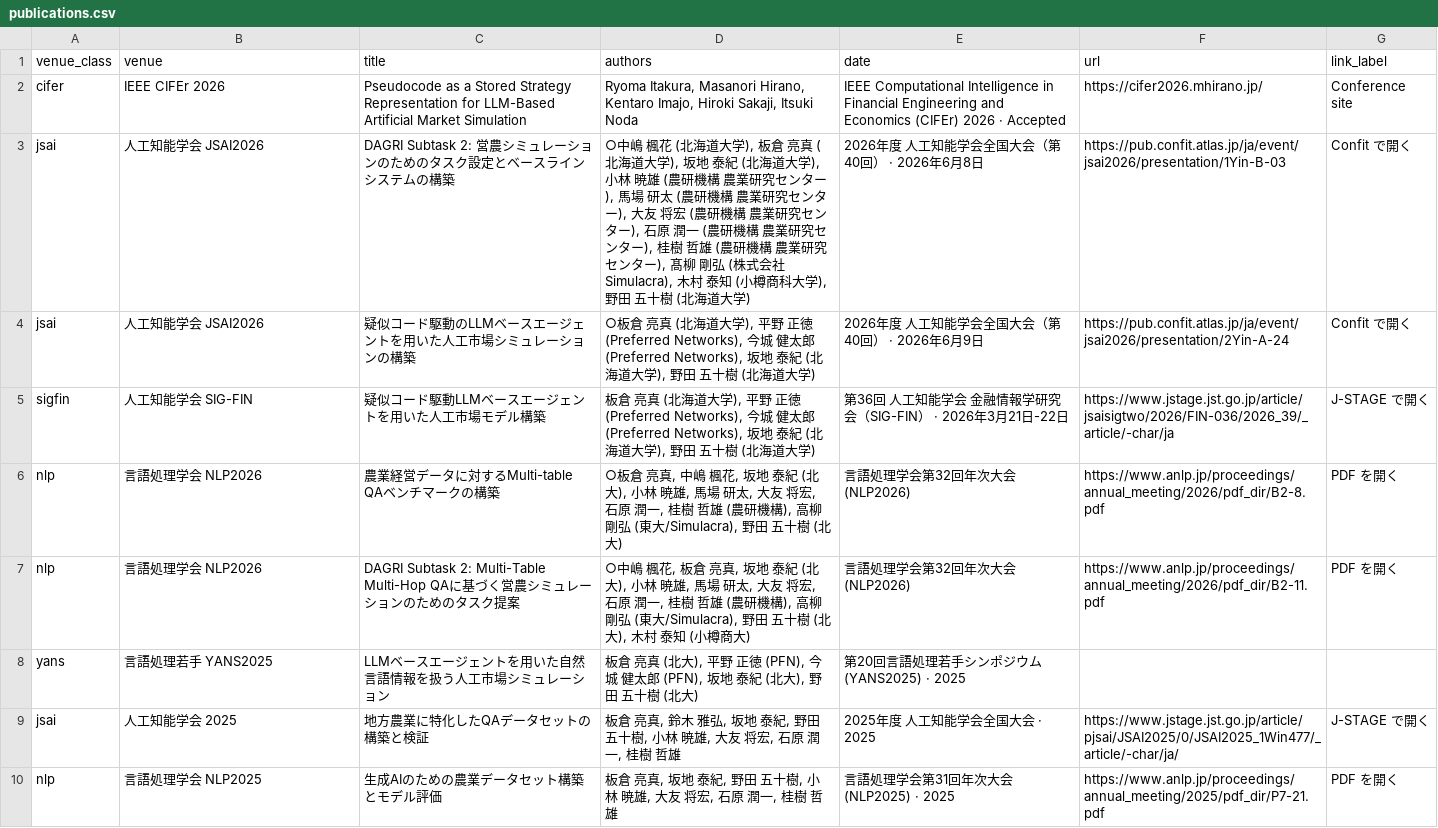
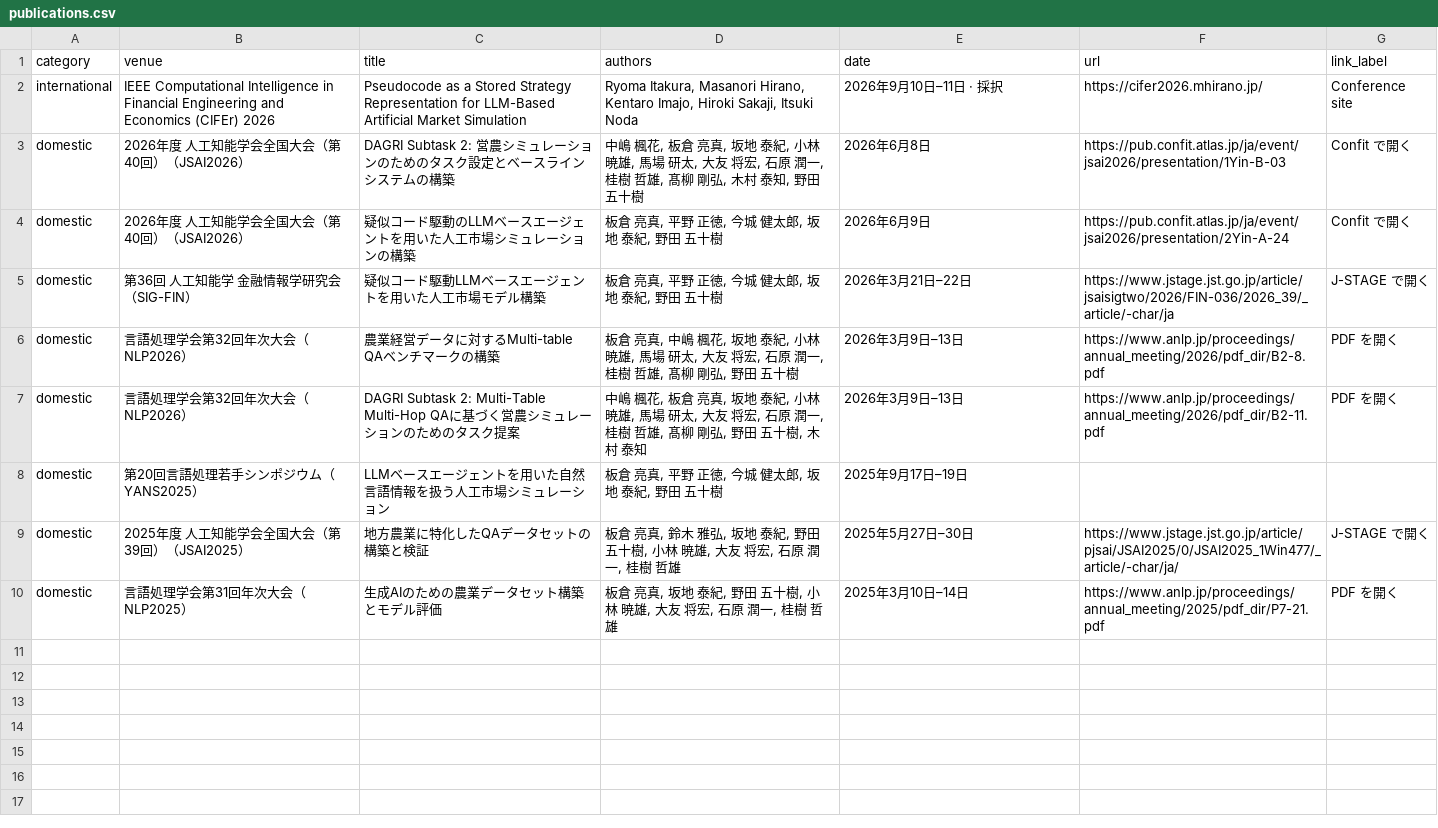
Before and after one commit to itakuraryoma/itakuraryoma.github.io, a CSV file: data/publications.csv, drawn as a sheet.

```diff
--- a/data/publications.csv
+++ b/data/publications.csv
@@ -1,10 +1,10 @@
-venue_class,venue,title,authors,date,url,link_label
-"cifer","IEEE CIFEr 2026","Pseudocode as a Stored Strategy Representation for LLM-Based Artificial Market Simulation","Ryoma Itakura, Masanori Hirano, Kentaro Imajo, Hiroki Sakaji, Itsuki Noda","IEEE Computational Intelligence in Financial Engineering and Economics (CIFEr) 2026 · Accepted","https://cifer2026.mhirano.jp/","Conference site"
-"jsai","人工知能学会 JSAI2026","DAGRI Subtask 2: 営農シミュレーションのためのタスク設定とベースラインシステムの構築","○中嶋 楓花 (北海道大学), 板倉 亮真 (北海道大学), 坂地 泰紀 (北海道大学), 小林 暁雄 (農研機構 農業研究センター), 馬場 研太 (農研機構 農業研究センター), 大友 将宏 (農研機構 農業研究センター), 石原 潤一 (農研機構 農業研究センター), 桂樹 哲雄 (農研機構 農業研究センター), 髙柳 剛弘 (株式会社 Simulacra), 木村 泰知 (小樽商科大学), 野田 五十樹 (北海道大学)","2026年度 人工知能学会全国大会（第40回） · 2026年6月8日","https://pub.confit.atlas.jp/ja/event/jsai2026/presentation/1Yin-B-03","Confit で開く"
-"jsai","人工知能学会 JSAI2026","疑似コード駆動のLLMベースエージェントを用いた人工市場シミュレーションの構築","○板倉 亮真 (北海道大学), 平野 正徳 (Preferred Networks), 今城 健太郎 (Preferred Networks), 坂地 泰紀 (北海道大学), 野田 五十樹 (北海道大学)","2026年度 人工知能学会全国大会（第40回） · 2026年6月9日","https://pub.confit.atlas.jp/ja/event/jsai2026/presentation/2Yin-A-24","Confit で開く"
-"sigfin","人工知能学会 SIG-FIN","疑似コード駆動LLMベースエージェントを用いた人工市場モデル構築","板倉 亮真 (北海道大学), 平野 正徳 (Preferred Networks), 今城 健太郎 (Preferred Networks), 坂地 泰紀 (北海道大学), 野田 五十樹 (北海道大学)","第36回 人工知能学会 金融情報学研究会（SIG-FIN） · 2026年3月21日-22日","https://www.jstage.jst.go.jp/article/jsaisigtwo/2026/FIN-036/2026_39/_article/-char/ja","J-STAGE で開く"
-"nlp","言語処理学会 NLP2026","農業経営データに対するMulti-table QAベンチマークの構築","○板倉 亮真, 中嶋 楓花, 坂地 泰紀 (北大), 小林 暁雄, 馬場 研太, 大友 将宏, 石原 潤一, 桂樹 哲雄 (農研機構), 高柳 剛弘 (東大/Simulacra), 野田 五十樹 (北大)","言語処理学会第32回年次大会 (NLP2026)","https://www.anlp.jp/proceedings/annual_meeting/2026/pdf_dir/B2-8.pdf","PDF を開く"
-"nlp","言語処理学会 NLP2026","DAGRI Subtask 2: Multi-Table Multi-Hop QAに基づく営農シミュレーションのためのタスク提案","○中嶋 楓花, 板倉 亮真, 坂地 泰紀 (北大), 小林 暁雄, 馬場 研太, 大友 将宏, 石原 潤一, 桂樹 哲雄 (農研機構), 高柳 剛弘 (東大/Simulacra), 野田 五十樹 (北大), 木村 泰知 (小樽商大)","言語処理学会第32回年次大会 (NLP2026)","https://www.anlp.jp/proceedings/annual_meeting/2026/pdf_dir/B2-11.pdf","PDF を開く"
-"yans","言語処理若手 YANS2025","LLMベースエージェントを用いた自然言語情報を扱う人工市場シミュレーション","板倉 亮真 (北大), 平野 正徳 (PFN), 今城 健太郎 (PFN), 坂地 泰紀 (北大), 野田 五十樹 (北大)","第20回言語処理若手シンポジウム (YANS2025) · 2025","",""
-"jsai","人工知能学会 2025","地方農業に特化したQAデータセットの構築と検証","板倉 亮真, 鈴木 雅弘, 坂地 泰紀, 野田 五十樹, 小林 暁雄, 大友 将宏, 石原 潤一, 桂樹 哲雄","2025年度 人工知能学会全国大会 · 2025","https://www.jstage.jst.go.jp/article/pjsai/JSAI2025/0/JSAI2025_1Win477/_article/-char/ja/","J-STAGE で開く"
-"nlp","言語処理学会 NLP2025","生成AIのための農業データセット構築とモデル評価","板倉 亮真, 坂地 泰紀, 野田 五十樹, 小林 暁雄, 大友 将宏, 石原 潤一, 桂樹 哲雄","言語処理学会第31回年次大会 (NLP2025) · 2025","https://www.anlp.jp/proceedings/annual_meeting/2025/pdf_dir/P7-21.pdf","PDF を開く"
+category,venue,title,authors,date,url,link_label
+"international","IEEE Computational Intelligence in Financial Engineering and Economics (CIFEr) 2026","Pseudocode as a Stored Strategy Representation for LLM-Based Artificial Market Simulation","Ryoma Itakura, Masanori Hirano, Kentaro Imajo, Hiroki Sakaji, Itsuki Noda","2026年9月10日–11日 · 採択","https://cifer2026.mhirano.jp/","Conference site"
+"domestic","2026年度 人工知能学会全国大会（第40回）（JSAI2026）","DAGRI Subtask 2: 営農シミュレーションのためのタスク設定とベースラインシステムの構築","中嶋 楓花, 板倉 亮真, 坂地 泰紀, 小林 暁雄, 馬場 研太, 大友 将宏, 石原 潤一, 桂樹 哲雄, 髙柳 剛弘, 木村 泰知, 野田 五十樹","2026年6月8日","https://pub.confit.atlas.jp/ja/event/jsai2026/presentation/1Yin-B-03","Confit で開く"
+"domestic","2026年度 人工知能学会全国大会（第40回）（JSAI2026）","疑似コード駆動のLLMベースエージェントを用いた人工市場シミュレーションの構築","板倉 亮真, 平野 正徳, 今城 健太郎, 坂地 泰紀, 野田 五十樹","2026年6月9日","https://pub.confit.atlas.jp/ja/event/jsai2026/presentation/2Yin-A-24","Confit で開く"
+"domestic","第36回 人工知能学 金融情報学研究会（SIG-FIN）","疑似コード駆動LLMベースエージェントを用いた人工市場モデル構築","板倉 亮真, 平野 正徳, 今城 健太郎, 坂地 泰紀, 野田 五十樹","2026年3月21日–22日","https://www.jstage.jst.go.jp/article/jsaisigtwo/2026/FIN-036/2026_39/_article/-char/ja","J-STAGE で開く"
+"domestic","言語処理学会第32回年次大会（NLP2026）","農業経営データに対するMulti-table QAベンチマークの構築","板倉 亮真, 中嶋 楓花, 坂地 泰紀, 小林 暁雄, 馬場 研太, 大友 将宏, 石原 潤一, 桂樹 哲雄, 髙柳 剛弘, 野田 五十樹","2026年3月9日–13日","https://www.anlp.jp/proceedings/annual_meeting/2026/pdf_dir/B2-8.pdf","PDF を開く"
+"domestic","言語処理学会第32回年次大会（NLP2026）","DAGRI Subtask 2: Multi-Table Multi-Hop QAに基づく営農シミュレーションのためのタスク提案","中嶋 楓花, 板倉 亮真, 坂地 泰紀, 小林 暁雄, 馬場 研太, 大友 将宏, 石原 潤一, 桂樹 哲雄, 髙柳 剛弘, 野田 五十樹, 木村 泰知","2026年3月9日–13日","https://www.anlp.jp/proceedings/annual_meeting/2026/pdf_dir/B2-11.pdf","PDF を開く"
+"domestic","第20回言語処理若手シンポジウム（YANS2025）","LLMベースエージェントを用いた自然言語情報を扱う人工市場シミュレーション","板倉 亮真, 平野 正徳, 今城 健太郎, 坂地 泰紀, 野田 五十樹","2025年9月17日–19日","",""
+"domestic","2025年度 人工知能学会全国大会（第39回）（JSAI2025）","地方農業に特化したQAデータセットの構築と検証","板倉 亮真, 鈴木 雅弘, 坂地 泰紀, 野田 五十樹, 小林 暁雄, 大友 将宏, 石原 潤一, 桂樹 哲雄","2025年5月27日–30日","https://www.jstage.jst.go.jp/article/pjsai/JSAI2025/0/JSAI2025_1Win477/_article/-char/ja/","J-STAGE で開く"
+"domestic","言語処理学会第31回年次大会（NLP2025）","生成AIのための農業データセット構築とモデル評価","板倉 亮真, 坂地 泰紀, 野田 五十樹, 小林 暁雄, 大友 将宏, 石原 潤一, 桂樹 哲雄","2025年3月10日–14日","https://www.anlp.jp/proceedings/annual_meeting/2025/pdf_dir/P7-21.pdf","PDF を開く"
```
Also changed, not shown: data/competitions.csv, 1 other file.
